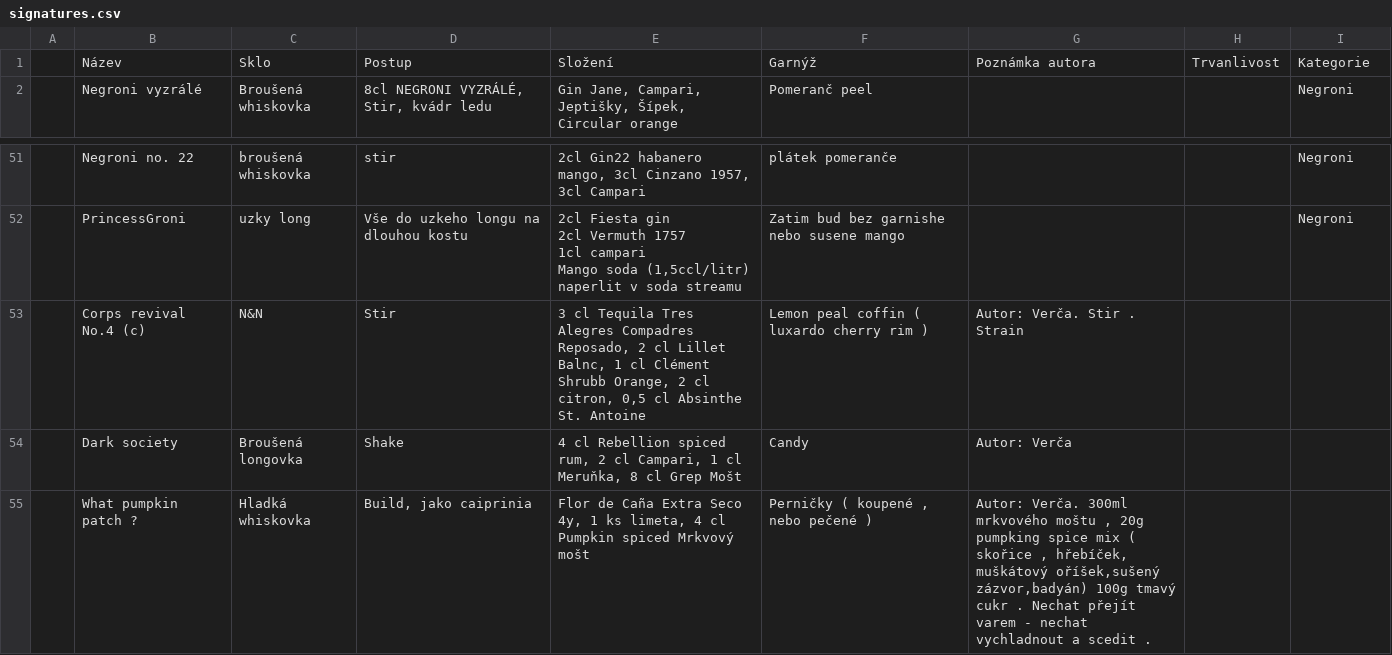
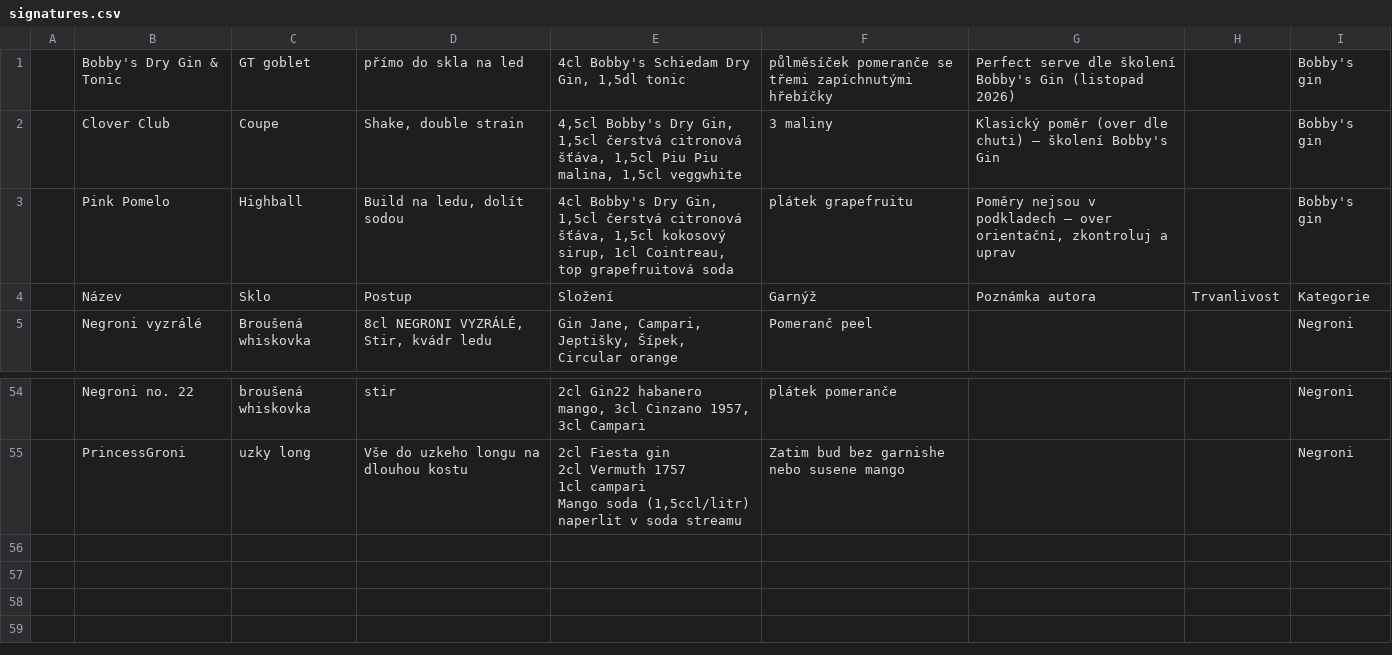
Before and after one commit to koci-sabachova/kucharka, a CSV file: csv/signatures.csv, drawn as a sheet; only a part is shown, gaps mark what is left out; removed rows and columns are numbered as before the commit, all else as after; the diff names each change by its address in the sheet, - before the commit and + after, or states it on an @@ line.

```diff
--- a/csv/signatures.csv
+++ b/csv/signatures.csv
+row 1:  | Bobby's Dry Gin & Tonic | GT goblet | přímo do skla na led | 4cl Bobby's Schiedam Dry Gin, 1,5dl tonic | půlměsíček pomeranče se třemi zapíchnutými hřebíčky | Perfect serve dle školení Bobby's Gin (listopad 2026) |  | Bobby's gin
+row 2:  | Clover Club | Coupe | Shake, double strain | 4,5cl Bobby's Dry Gin, 1,5cl čerstvá citronová šťáva, 1,5cl Piu Piu malina, 1,5cl veggwhite | 3 maliny | Klasický poměr (over dle chuti) – školení Bobby's Gin |  | Bobby's gin
+row 3:  | Pink Pomelo | Highball | Build na ledu, dolít sodou | 4cl Bobby's Dry Gin, 1,5cl čerstvá citronová šťáva, 1,5cl kokosový sirup, 1cl Cointreau, top grapefruitová soda | plátek grapefruitu | Poměry nejsou v podkladech – over orientační, zkontroluj a uprav |  | Bobby's gin
-row 53:  | Corps revival No.4 (c) | N&N | Stir | 3 cl Tequila Tres Alegres Compadres Reposado, 2 cl Lillet Balnc, 1 cl Clément Shrubb Orange, 2 cl citron, 0,5 cl Absinthe St. Antoine | Lemon peal coffin ( luxardo cherry rim ) | Autor: Verča. Stir . Strain
-row 54:  | Dark society | Broušená longovka | Shake | 4 cl Rebellion spiced rum, 2 cl Campari, 1 cl Meruňka, 8 cl Grep Mošt | Candy | Autor: Verča
-row 55:  | What pumpkin patch ? | Hladká whiskovka | Build, jako caiprinia | Flor de Caña Extra Seco 4y, 1 ks limeta, 4 cl Pumpkin spiced Mrkvový mošt | Perničky ( koupené , nebo pečené ) | Autor: Verča. 300ml mrkvového moštu , 20g pumpking spice mix ( skořice , hřebíček, muškátový oříšek,sušený zázvor,badyán) 100g tmavý cukr . Nechat přejít varem - nechat vychladnout a scedit .
```
Also changed, not shown: 1 other file.
